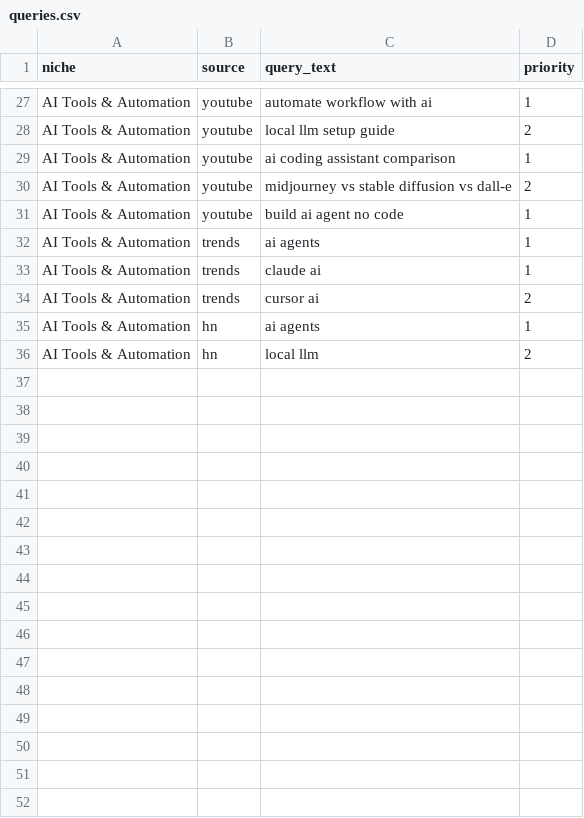
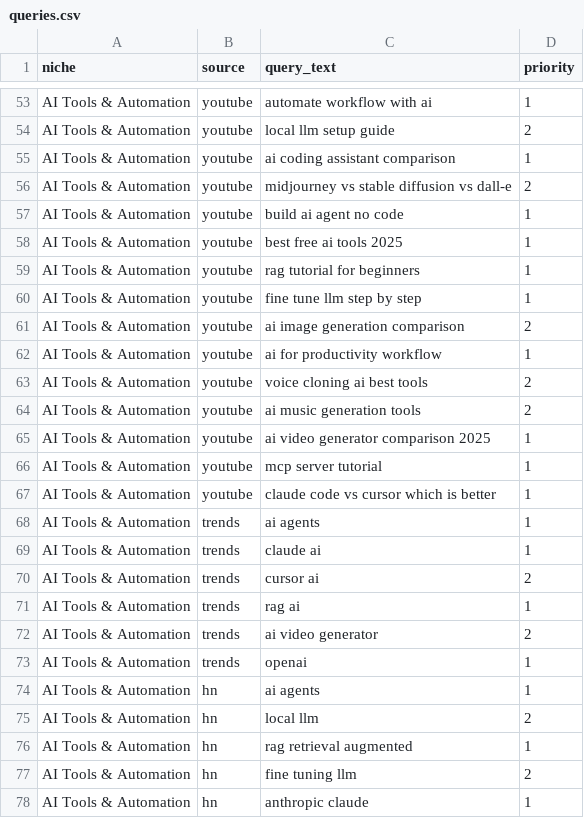
Before and after one commit to abbaguenmoure21-hash/tublyti, a CSV file: seed/queries.csv, drawn as a sheet; only a part is shown, gaps mark what is left out; the diff covers the shown part only; the diff names each change by its address in the sheet, - before the commit and + after, or states it on an @@ line.

```diff
--- a/seed/queries.csv
+++ b/seed/queries.csv
+row 58: AI Tools & Automation | youtube | best free ai tools 2025 | 1
+row 59: AI Tools & Automation | youtube | rag tutorial for beginners | 1
+row 60: AI Tools & Automation | youtube | fine tune llm step by step | 1
+row 61: AI Tools & Automation | youtube | ai image generation comparison | 2
+row 62: AI Tools & Automation | youtube | ai for productivity workflow | 1
+row 63: AI Tools & Automation | youtube | voice cloning ai best tools | 2
+row 64: AI Tools & Automation | youtube | ai music generation tools | 2
+row 65: AI Tools & Automation | youtube | ai video generator comparison 2025 | 1
+row 66: AI Tools & Automation | youtube | mcp server tutorial | 1
+row 67: AI Tools & Automation | youtube | claude code vs cursor which is better | 1
+row 71: AI Tools & Automation | trends | rag ai | 1
+row 72: AI Tools & Automation | trends | ai video generator | 2
+row 73: AI Tools & Automation | trends | openai | 1
+row 76: AI Tools & Automation | hn | rag retrieval augmented | 1
+row 77: AI Tools & Automation | hn | fine tuning llm | 2
+row 78: AI Tools & Automation | hn | anthropic claude | 1
```
Also changed, not shown: 26 added rows elsewhere in this file, seed/channels.csv.
